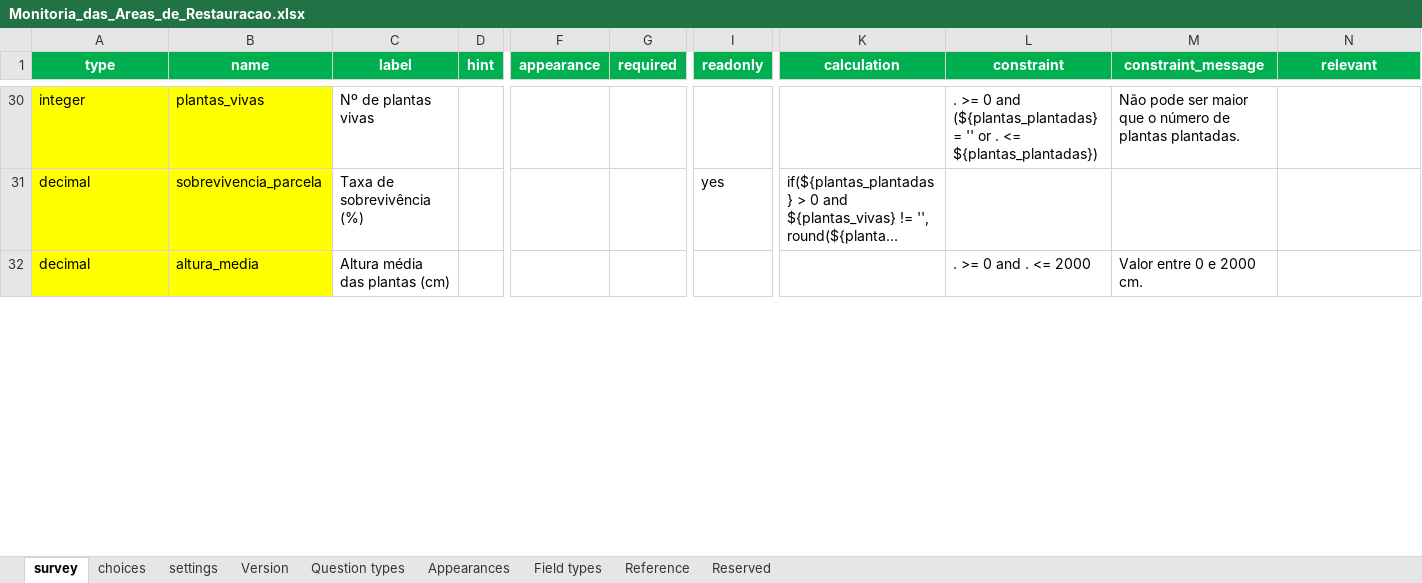
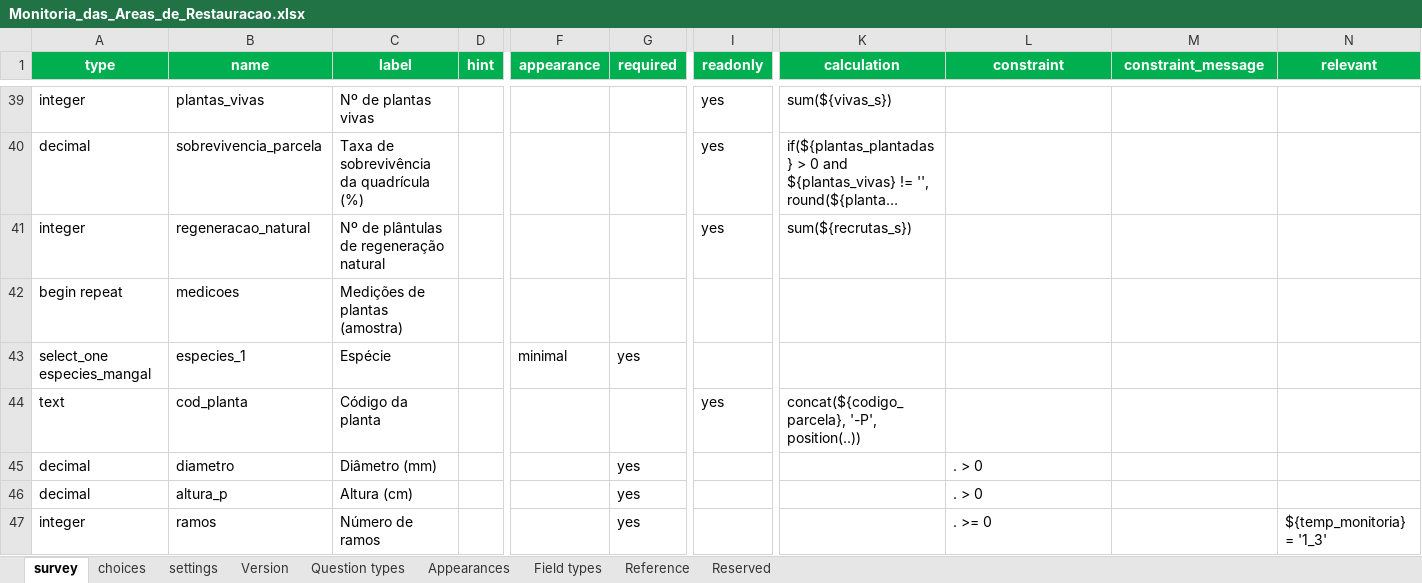
Before and after one commit to Credencio/inom, an Excel workbook: fichas/Monitoria_das_Areas_de_Restauracao.xlsx, sheet survey, drawn as a sheet; only a part is shown, gaps mark what is left out; long unchanged cells end in …; values as stored, in another font and other column widths than the file's, no borders; conditional formats and table styles not drawn; removed rows and columns are numbered as before the commit, all else as after; rows hold the shown columns only; the diff covers the shown part only; the diff names each change by its address in the sheet, - before the commit and + after, or states it on an @@ line.

Commit message:
atualizacao do formulario de monitoria

```diff
--- a/fichas/Monitoria_das_Areas_de_Restauracao.xlsx (sheet survey)
+++ b/fichas/Monitoria_das_Areas_de_Restauracao.xlsx (sheet survey)
-A39:B40 fill: #FFFF00
+A39:B40 fill: none
-I39 (readonly): (empty)
+I39 (readonly): yes
-K39 (calculation): (empty)
+K39 (calculation): sum(${vivas_s})
-L39 (constraint): . >= 0 and (${plantas_plantadas} = '' or . <= ${plantas_plantadas})
+L39 (constraint): (empty)
-M39 (constraint_message): Não pode ser maior que o número de plantas plantadas.
+M39 (constraint_message): (empty)
-C40 (label): Taxa de sobrevivência (%)
+C40 (label): Taxa de sobrevivência da quadrícula (%)
-row 32: decimal | altura_media | Altura média das plantas (cm) |  |  |  |  |  | . >= 0 and . <= 2000 | Valor entre 0 e 2000 cm.
+row 41: integer | regeneracao_natural | Nº de plântulas de regeneração natural |  |  |  | yes | sum(${recrutas_s})
+row 42: begin repeat | medicoes | Medições de plantas (amostra)
+row 43: select_one especies_mangal | especies_1 | Espécie |  | minimal | yes
+row 44: text | cod_planta | Código da planta |  |  |  | yes | concat(${codigo_parcela}, '-P', position(..))
+row 45: decimal | diametro | Diâmetro (mm) |  |  | yes |  |  | . > 0
+row 46: decimal | altura_p | Altura (cm) |  |  | yes |  |  | . > 0
+row 47: integer | ramos | Número de ramos |  |  | yes |  |  | . >= 0 |  | ${temp_monitoria} = '1_3'
```
Also changed, not shown: 35 added rows, 3 removed rows, 8 edited cells and cell formats elsewhere in this sheet, sheet choices, 2 other files.
